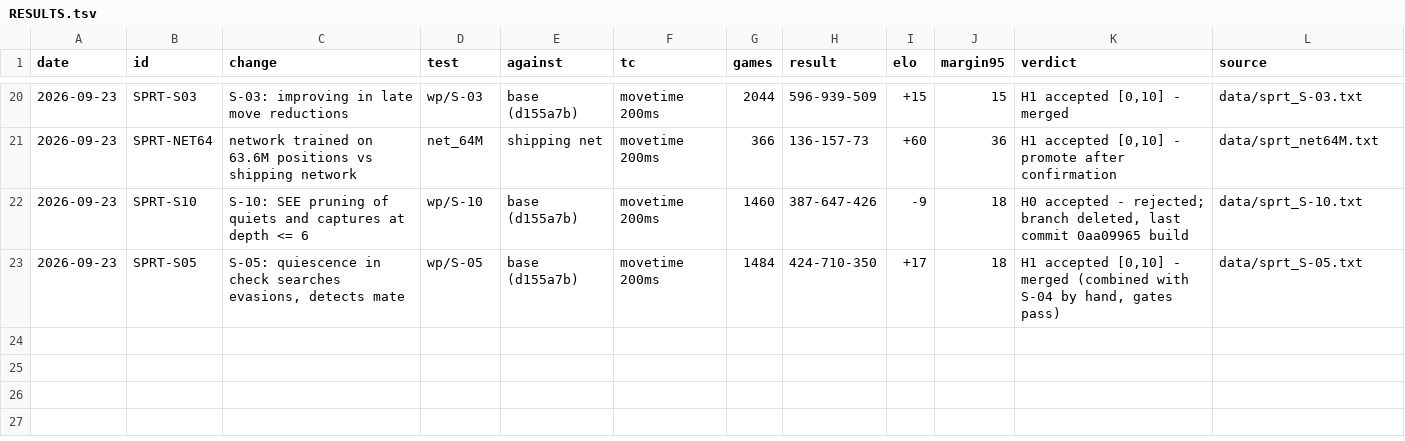
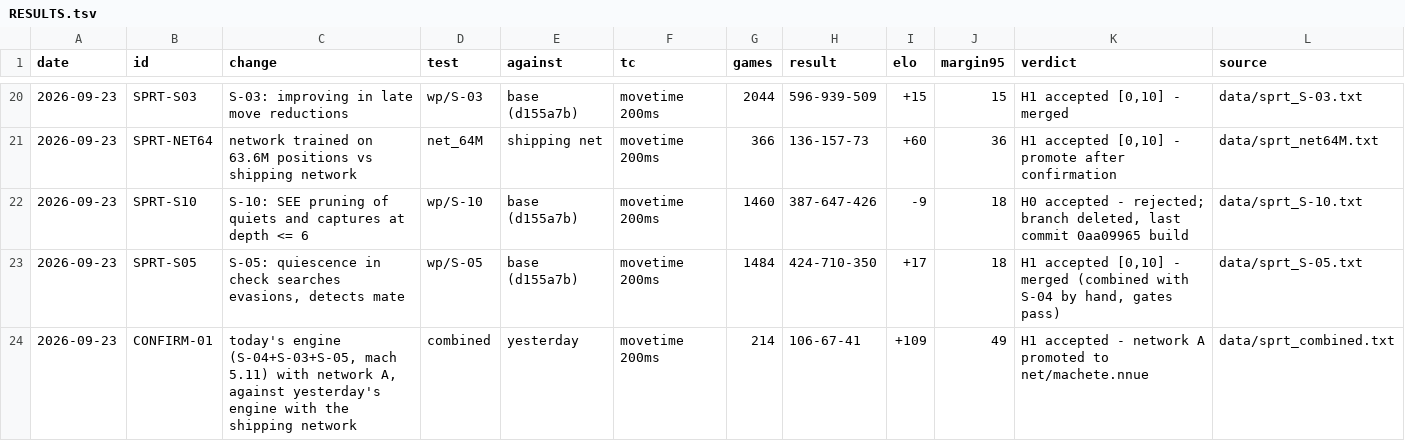
Before and after one commit to NickDrohan/machete, a TSV file: RESULTS.tsv, drawn as a sheet; only a part is shown, gaps mark what is left out.

Commit message:
Ship network A: the combined engine beats yesterday's by +109 +/- 49
Confirmation SPRT, 214 games at 200 ms: today's engine - S-04, S-03 and S-05
merged, on mach 5.11.0 - with the network trained on 63.6M positions, against
yesterday's engine with the network it shipped. 106-67-41, accepted H1 in
twelve minutes.

The network is promoted to net/machete.nnue. It was trained identically to
its predecessor (14 epochs, scale 150, blend 1.0) on the 42.2M corpus plus the
21.3M from an earlier run of the same pipeline; alone it measured +60 +/- 36.
All gates pass.

```diff
--- a/RESULTS.tsv
+++ b/RESULTS.tsv
@@ -23 +23,2 @@ date	id	change	test	against	tc	games	result	elo	margin95	verdict	source
 2026-09-23	SPRT-S05	S-05: quiescence in check searches evasions, detects mate	wp/S-05	base (d155a7b)	movetime 200ms	1484	424-710-350	+17	18	H1 accepted [0,10] - merged (combined with S-04 by hand, gates pass)	data/sprt_S-05.txt
+2026-09-23	CONFIRM-01	today's engine (S-04+S-03+S-05, mach 5.11) with network A, against yesterday's engine with the shipping network	combined	yesterday	movetime 200ms	214	106-67-41	+109	49	H1 accepted - network A promoted to net/machete.nnue	data/sprt_combined.txt
```
Also changed, not shown: 1 other file.
